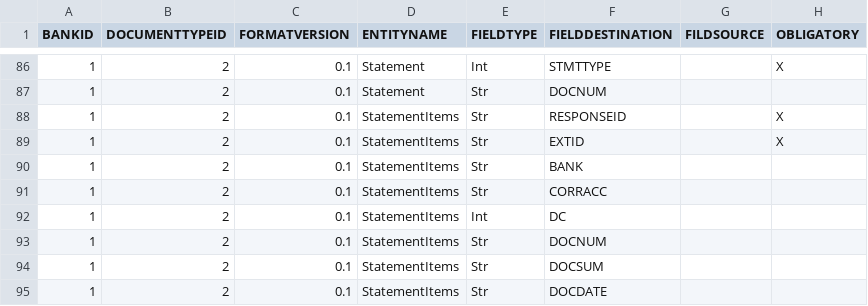
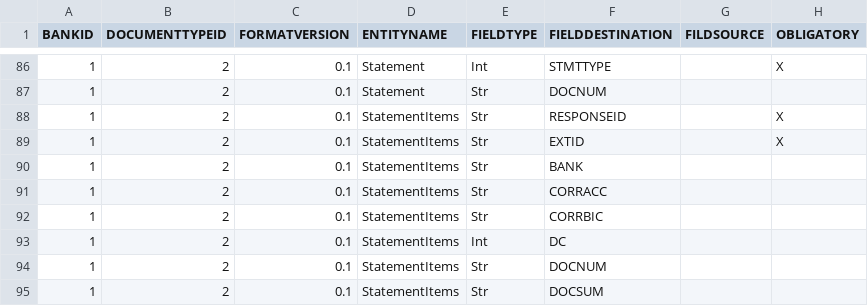
Before and after one commit to asm1th/H2H, a CSV file: db/src/data/loads/H2H_Mapping.csv, drawn as a sheet; only a part is shown, gaps mark what is left out; the shorter side is filled out with more unchanged rows; the diff names each change by its address in the sheet, - before the commit and + after, or states it on an @@ line.

```diff
--- a/db/src/data/loads/H2H_Mapping.csv
+++ b/db/src/data/loads/H2H_Mapping.csv
+row 92: 1 | 2 | 0.1 | StatementItems | Str | CORRBIC
```
Also changed, not shown: 8 other files.
